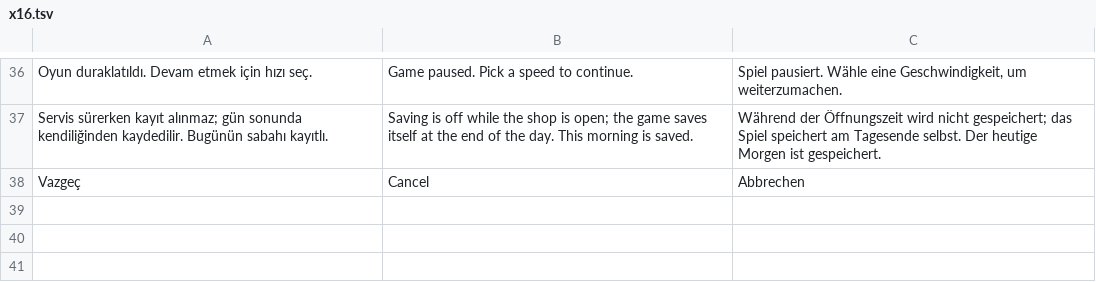
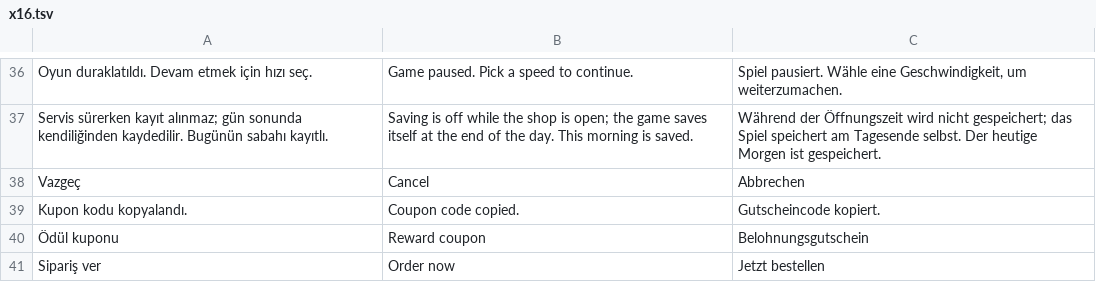
Before and after one commit to Ceomai/Kebab-Empire, a TSV file: locales_src/x16.tsv, drawn as a sheet; only a part is shown, gaps mark what is left out; the diff names each change by its address in the sheet, - before the commit and + after, or states it on an @@ line.

```diff
--- a/locales_src/x16.tsv
+++ b/locales_src/x16.tsv
+row 39: Kupon kodu kopyalandı. | Coupon code copied. | Gutscheincode kopiert.
+row 40: Ödül kuponu | Reward coupon | Belohnungsgutschein
+row 41: Sipariş ver | Order now | Jetzt bestellen
```
Also changed, not shown: 26 other files.
